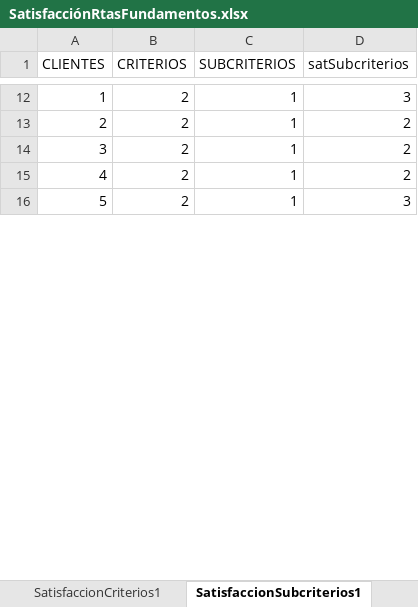
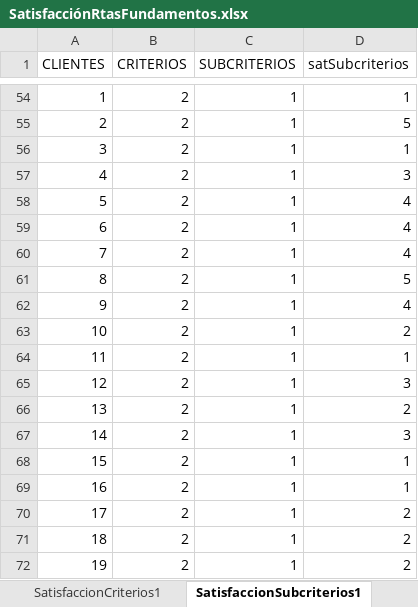
Before and after one commit to pacho950609/MUSA-IIND, an Excel workbook: servidor/RMusa/Data1/SatisfacciónRtasFundamentos.xlsx, sheet SatisfaccionSubcriterios1, drawn as a sheet; only a part is shown, gaps mark what is left out; values as stored, in another font and other column widths than the file's, no borders; addresses are those after the commit; the diff covers the shown part only; the diff names each change by its address in the sheet, - before the commit and + after, or states it on an @@ line.

```diff
--- a/servidor/RMusa/Data1/SatisfacciónRtasFundamentos.xlsx (sheet SatisfaccionSubcriterios1)
+++ b/servidor/RMusa/Data1/SatisfacciónRtasFundamentos.xlsx (sheet SatisfaccionSubcriterios1)
-D54 (satSubcriterios): 3
+D54 (satSubcriterios): 1
-D55 (satSubcriterios): 2
+D55 (satSubcriterios): 5
-D56 (satSubcriterios): 2
+D56 (satSubcriterios): 1
-D57 (satSubcriterios): 2
+D57 (satSubcriterios): 3
-D58 (satSubcriterios): 3
+D58 (satSubcriterios): 4
+row 59: 6 | 2 | 1 | 4
+row 60: 7 | 2 | 1 | 4
+row 61: 8 | 2 | 1 | 5
+row 62: 9 | 2 | 1 | 4
+row 63: 10 | 2 | 1 | 2
+row 64: 11 | 2 | 1 | 1
+row 65: 12 | 2 | 1 | 3
+row 66: 13 | 2 | 1 | 2
+row 67: 14 | 2 | 1 | 3
+row 68: 15 | 2 | 1 | 1
+row 69: 16 | 2 | 1 | 1
+row 70: 17 | 2 | 1 | 2
+row 71: 18 | 2 | 1 | 2
+row 72: 19 | 2 | 1 | 2
```
Also changed, not shown: 68 added rows, 13 removed rows and 16 edited cells elsewhere in this sheet, sheet SatisfaccionCriterios1, sheet SatisfaccionGlobal1, sheet Subcriterios, sheet Datos1, 21 other files.
